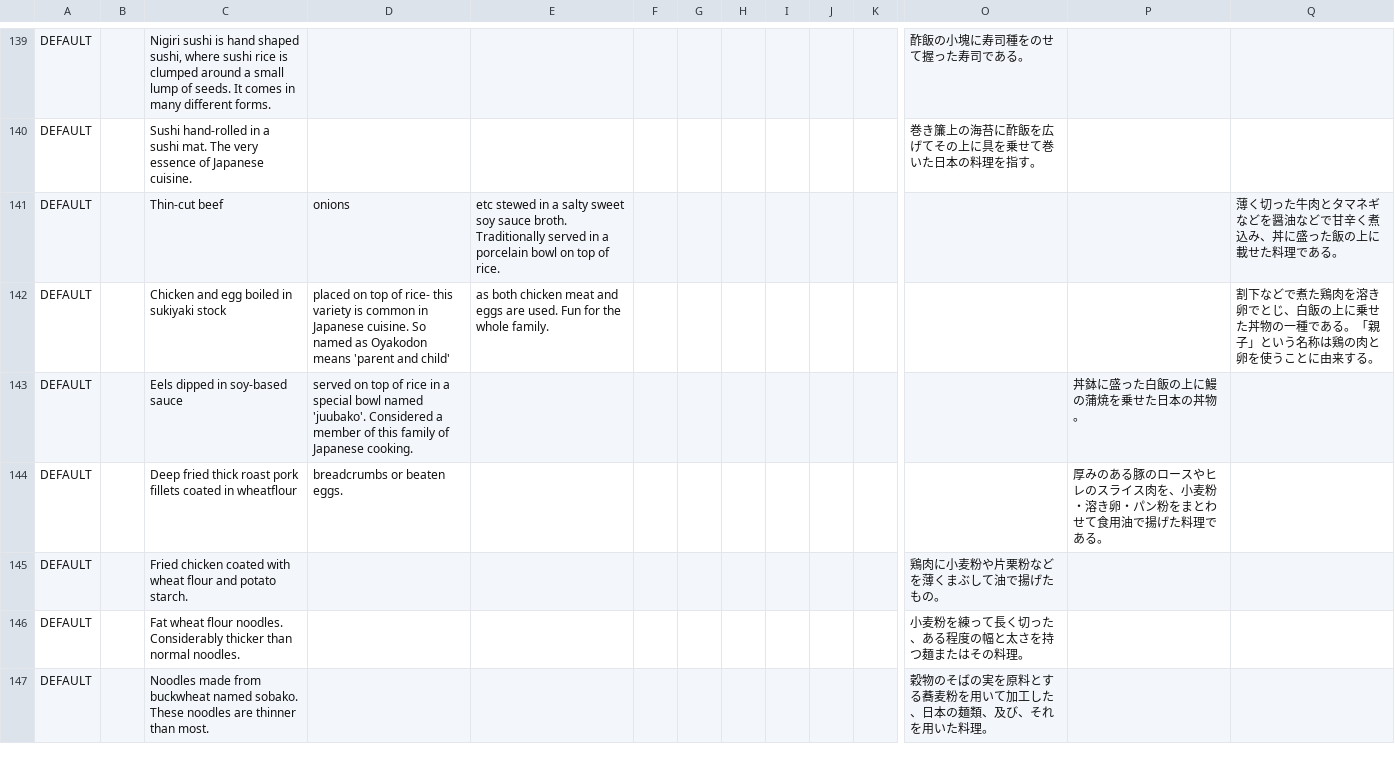
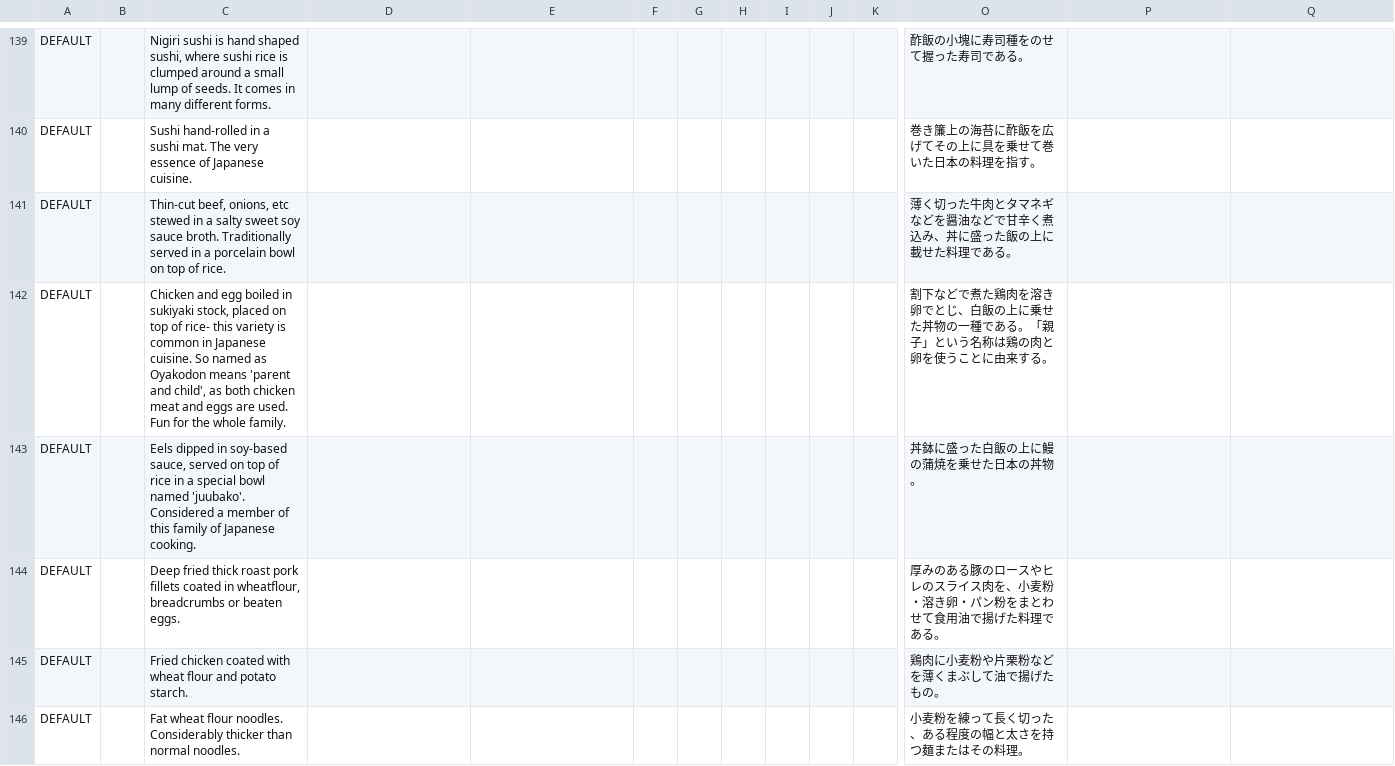
Before and after one commit to EcoModManabiya/Mods, a CSV file: Translations/MyModTranslations.csv, drawn as a sheet; only a part is shown, gaps mark what is left out; the shorter side is filled out with more unchanged rows; removed rows and columns are numbered as before the commit, all else as after; rows hold the shown columns only; the diff covers the shown part only; the diff names each change by its address in the sheet, - before the commit and + after, or states it on an @@ line.

```diff
--- a/Translations/MyModTranslations.csv
+++ b/Translations/MyModTranslations.csv
-row 141: DEFAULT |  | Thin-cut beef | onions | etc stewed in a salty sweet soy sauce broth. Traditionally served in a porcelain bowl on top of rice. |  |  |  |  |  |  |  |  | 薄く切った牛肉とタマネギなどを醤油などで甘辛く煮込み、丼に盛った飯の上に載せた料理である。
-row 142: DEFAULT |  | Chicken and egg boiled in sukiyaki stock | placed on top of rice- this variety is common in Japanese cuisine. So named as Oyakodon means 'parent and child' | as both chicken meat and eggs are used. Fun for the whole family. |  |  |  |  |  |  |  |  | 割下などで煮た鶏肉を溶き卵でとじ、白飯の上に乗せた丼物の一種である。「親子」という名称は鶏の肉と卵を使うことに由来する。
-row 143: DEFAULT |  | Eels dipped in soy-based sauce | served on top of rice in a special bowl named 'juubako'. Considered a member of this family of Japanese cooking. |  |  |  |  |  |  |  |  | 丼鉢に盛った白飯の上に鰻の蒲焼を乗せた日本の丼物。
-row 144: DEFAULT |  | Deep fried thick roast pork fillets coated in wheatflour | breadcrumbs or beaten eggs. |  |  |  |  |  |  |  |  | 厚みのある豚のロースやヒレのスライス肉を、小麦粉・溶き卵・パン粉をまとわせて食用油で揚げた料理である。
+row 141: DEFAULT |  | Thin-cut beef, onions, etc stewed in a salty sweet soy sauce broth. Traditionally served in a porcelain bowl on top of rice. |  |  |  |  |  |  |  |  | 薄く切った牛肉とタマネギなどを醤油などで甘辛く煮込み、丼に盛った飯の上に載せた料理である。
+row 142: DEFAULT |  | Chicken and egg boiled in sukiyaki stock, placed on top of rice- this variety is common in Japanese cuisine. So named as Oyakodon means 'parent and child', as both chicken meat and eggs are used. Fun for the whole family. |  |  |  |  |  |  |  |  | 割下などで煮た鶏肉を溶き卵でとじ、白飯の上に乗せた丼物の一種である。「親子」という名称は鶏の肉と卵を使うことに由来する。
+row 143: DEFAULT |  | Eels dipped in soy-based sauce, served on top of rice in a special bowl named 'juubako'. Considered a member of this family of Japanese cooking. |  |  |  |  |  |  |  |  | 丼鉢に盛った白飯の上に鰻の蒲焼を乗せた日本の丼物。
+row 144: DEFAULT |  | Deep fried thick roast pork fillets coated in wheatflour, breadcrumbs or beaten eggs. |  |  |  |  |  |  |  |  | 厚みのある豚のロースやヒレのスライス肉を、小麦粉・溶き卵・パン粉をまとわせて食用油で揚げた料理である。
```
Also changed, not shown: 11 added rows, 11 removed rows and 2 edited cells elsewhere in this file.
